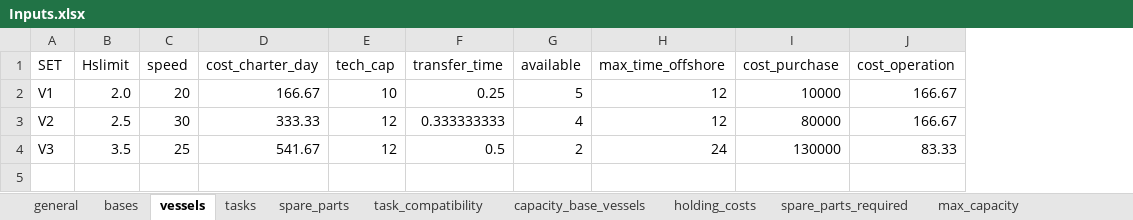
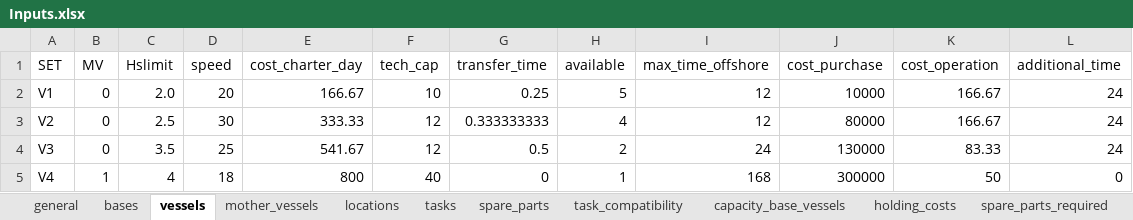
Before and after one commit to mrdegooijer/OWF_Vessel-Fleet-Optimization, an Excel workbook: data/Inputs.xlsx, sheet vessels, drawn as a sheet; values as stored, in another font and other column widths than the file's, no borders; the diff names each change by its address in the sheet, - before the commit and + after, or states it on an @@ line.

```diff
--- a/data/Inputs.xlsx (sheet vessels)
+++ b/data/Inputs.xlsx (sheet vessels)
+sheet tab: mother_vessels
+sheet tab: locations
+column B (MV), rows 2-4: all 0
+column L (additional_time), rows 2-4: all 24
+row 5: V4 | 1 | 4 | 18 | 800 | 40 | 0 | 1 | 168 | 300000 | 50 | 0
```
Also changed, not shown: sheet max_capacity, sheet holding_costs, sheet reorder_level, sheet capacity_base_vessels, sheet task_compatibility, sheet spare_parts_required, 2 more sheets, formulas that keep their value, 7 other files.
